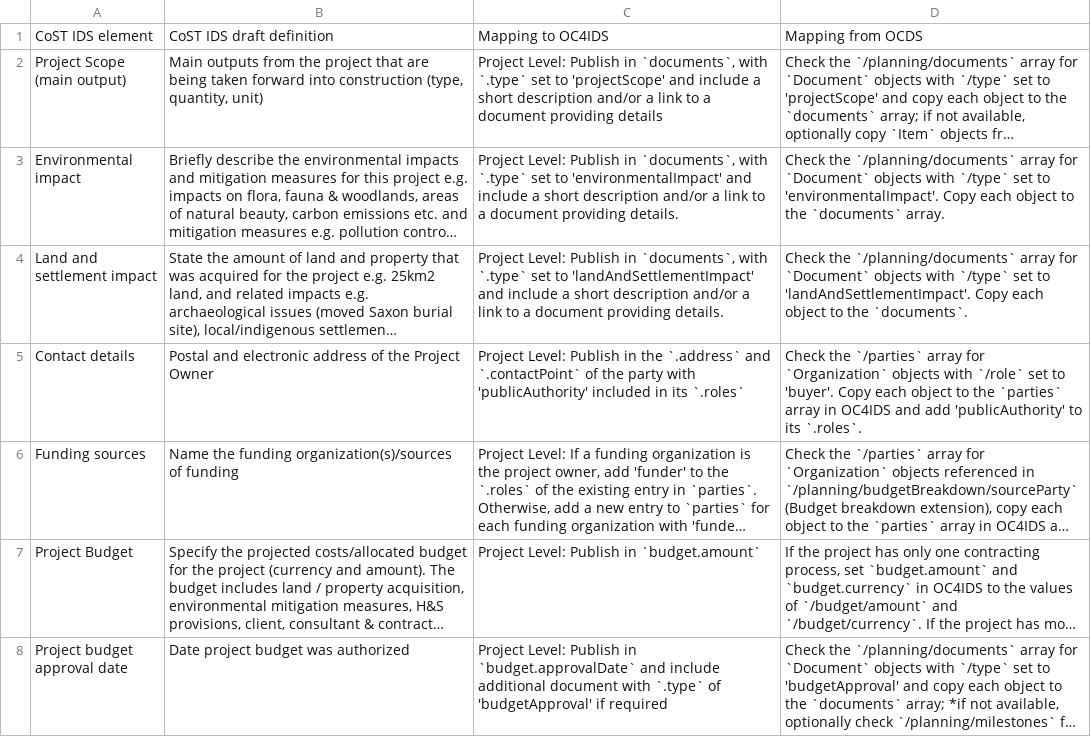
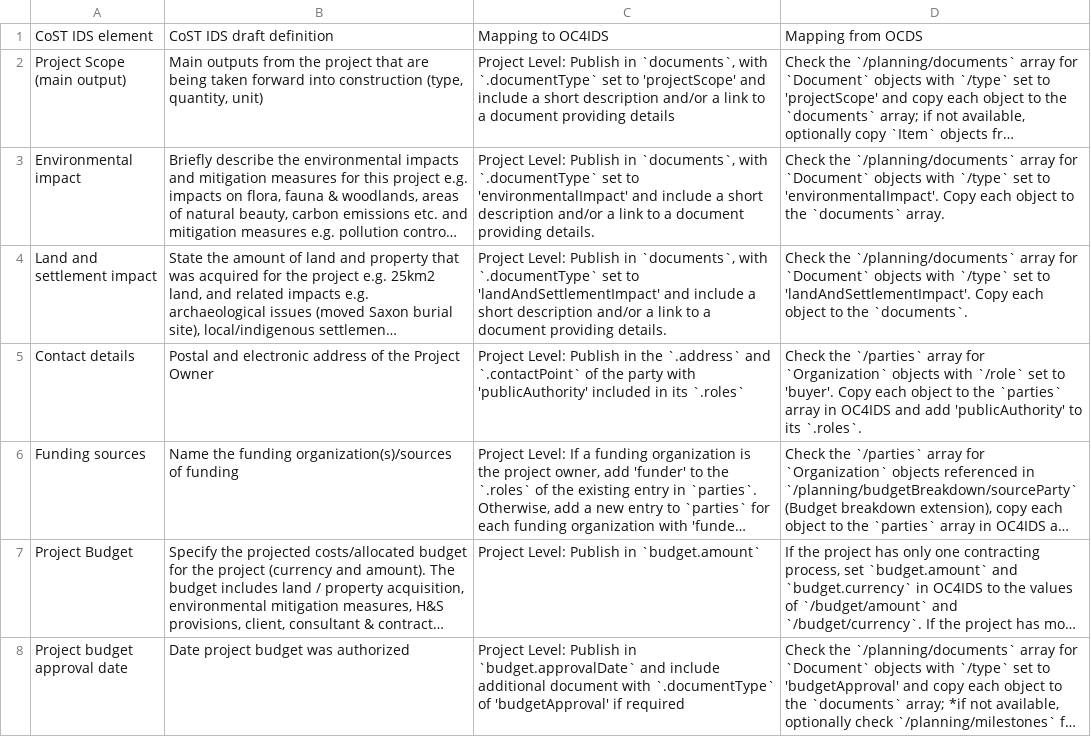
Before and after one commit to open-contracting/infrastructure, a CSV file: mapping/project-level-preparation.csv, drawn as a sheet; long unchanged cells end in …; the diff names each change by its address in the sheet, - before the commit and + after, or states it on an @@ line.

```diff
--- a/mapping/project-level-preparation.csv
+++ b/mapping/project-level-preparation.csv
-C2: …`documents`, with `.type` set to…
+C2: …`documents`, with `.documentType` set to…
-C3: …`documents`, with `.type` set to…
+C3: …`documents`, with `.documentType` set to…
-C4: …`documents`, with `.type` set to…
+C4: …`documents`, with `.documentType` set to…
-C8: …document with `.type` of 'budgetApproval'…
+C8: …document with `.documentType` of 'budgetApproval'…
```
Also changed, not shown: mapping/project-level-completion.csv, mapping/reactive-process-level-implementation.csv, 4 other files.
